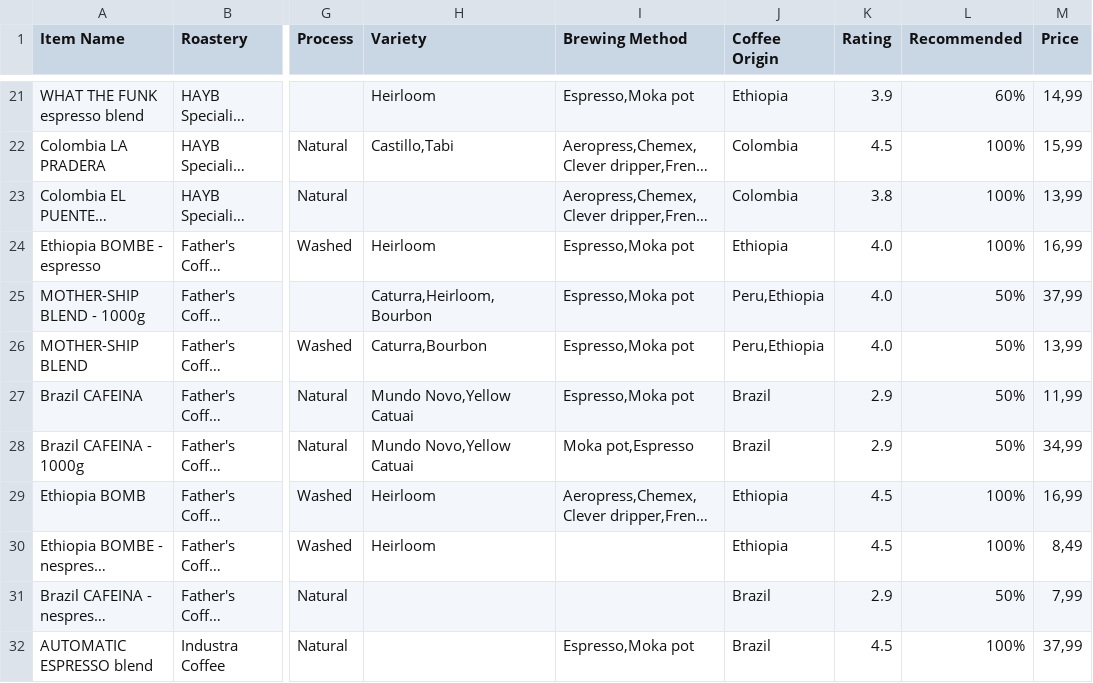
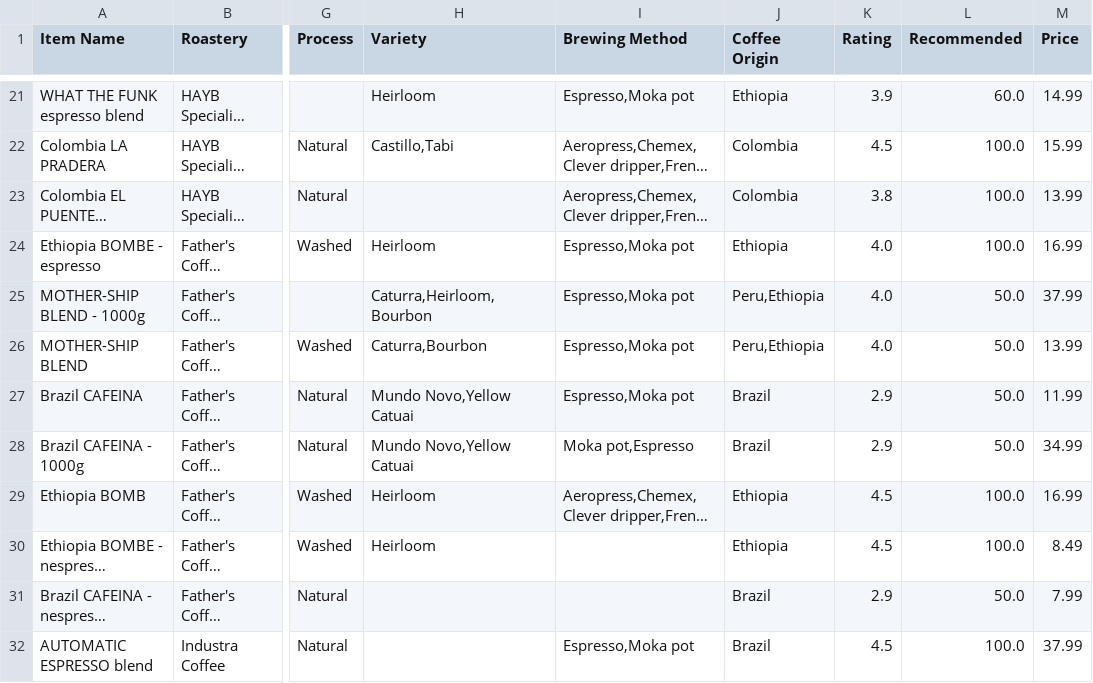
Before and after one commit to com-480-data-visualization/project-2023-kingdom_of_kaffa, a CSV file: dataset/kofio_dataset/price_rating_rec_clean.csv, drawn as a sheet; only a part is shown, gaps mark what is left out; long unchanged cells end in …; the diff covers the shown part only; the diff names each change by its address in the sheet, - before the commit and + after, or states it on an @@ line.

```diff
--- a/dataset/kofio_dataset/price_rating_rec_clean.csv
+++ b/dataset/kofio_dataset/price_rating_rec_clean.csv
-L21 (Recommended): 60%
+L21 (Recommended): 60.0
-M21 (Price): 14,99
+M21 (Price): 14.99
-L22:L24 (Recommended): 100%
+L22:L24 (Recommended): 100.0
-M22 (Price): 15,99
+M22 (Price): 15.99
-M23 (Price): 13,99
+M23 (Price): 13.99
-M24 (Price): 16,99
+M24 (Price): 16.99
-L25:L28 (Recommended): 50%
+L25:L28 (Recommended): 50.0
-M25 (Price): 37,99
+M25 (Price): 37.99
-M26 (Price): 13,99
+M26 (Price): 13.99
-M27 (Price): 11,99
+M27 (Price): 11.99
-M28 (Price): 34,99
+M28 (Price): 34.99
-L29:L30 (Recommended): 100%
+L29:L30 (Recommended): 100.0
-M29 (Price): 16,99
+M29 (Price): 16.99
-M30 (Price): 8,49
+M30 (Price): 8.49
-L31 (Recommended): 50%
+L31 (Recommended): 50.0
-M31 (Price): 7,99
+M31 (Price): 7.99
-L32 (Recommended): 100%
+L32 (Recommended): 100.0
-M32 (Price): 37,99
+M32 (Price): 37.99
```
Also changed, not shown: 131 edited cells elsewhere in this file, 4 other files.
